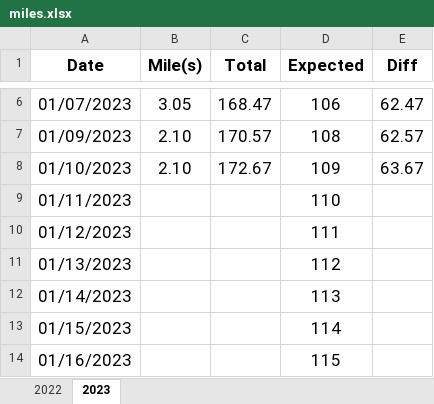
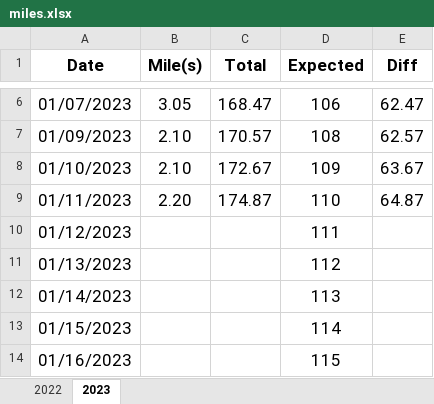
Before and after one commit to jiqiangyao123/health, an Excel workbook: miles.xlsx, sheet 2023, drawn as a sheet; only a part is shown, gaps mark what is left out; values as stored, in another font and other column widths than the file's, no borders; conditional formats not drawn; the diff names each change by its address in the sheet, - before the commit and + after, or states it on an @@ line.

Commit message:
miles
miles

```diff
--- a/miles.xlsx (sheet 2023)
+++ b/miles.xlsx (sheet 2023)
-B9 (Mile(s)): (empty)
+B9 (Mile(s)): 2.20
-C9 (Total): (empty)
+C9 (Total): 174.87
-E9 (Diff): (empty)
+E9 (Diff): 64.87
```
